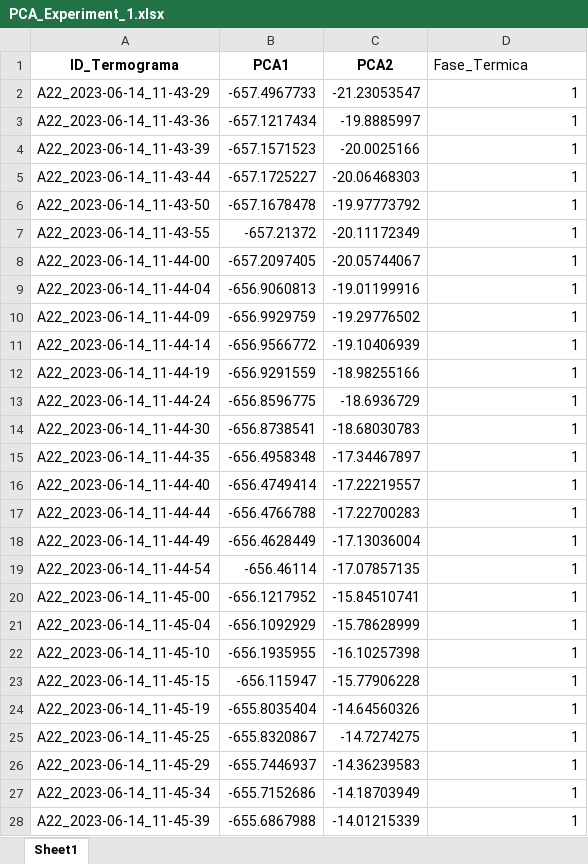
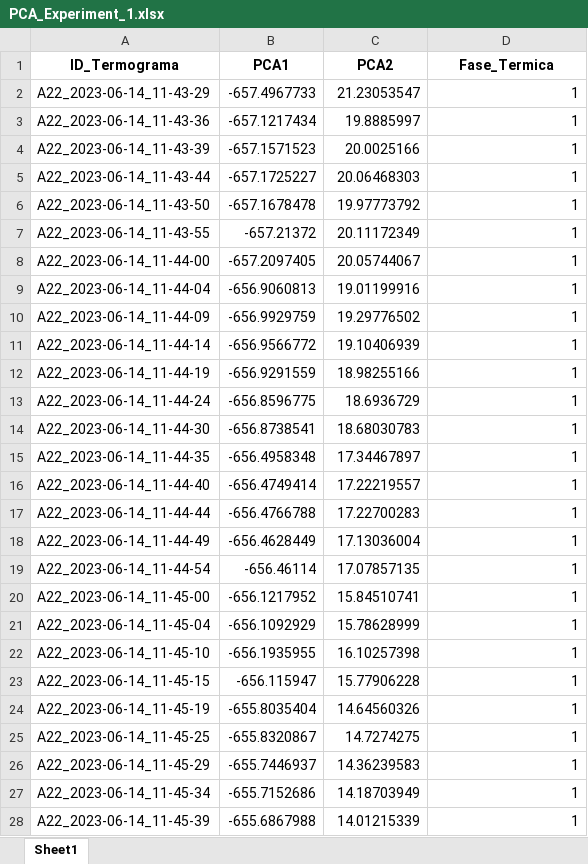
Before and after one commit to morales-cervantes/Thermal_Phase_Classification_Dataset, an Excel workbook: Thermal_Phase_Classification_Dataset/PCA_Results_XLSX/PCA_Experiment_1.xlsx, sheet Sheet1, drawn as a sheet; only a part is shown; values as stored, in another font and other column widths than the file's, no borders; the diff covers the shown part only; the diff names each change by its address in the sheet, - before the commit and + after, or states it on an @@ line.

```diff
--- a/Thermal_Phase_Classification_Dataset/PCA_Results_XLSX/PCA_Experiment_1.xlsx (sheet Sheet1)
+++ b/Thermal_Phase_Classification_Dataset/PCA_Results_XLSX/PCA_Experiment_1.xlsx (sheet Sheet1)
@@ D1 bold: off → on, alignment: left → center @@
-C2 (PCA2): -21.23053547
+C2 (PCA2): 21.23053547
-C3 (PCA2): -19.8885997
+C3 (PCA2): 19.8885997
-C4 (PCA2): -20.0025166
+C4 (PCA2): 20.0025166
-C5 (PCA2): -20.06468303
+C5 (PCA2): 20.06468303
-C6 (PCA2): -19.97773792
+C6 (PCA2): 19.97773792
-C7 (PCA2): -20.11172349
+C7 (PCA2): 20.11172349
-C8 (PCA2): -20.05744067
+C8 (PCA2): 20.05744067
-C9 (PCA2): -19.01199916
+C9 (PCA2): 19.01199916
-C10 (PCA2): -19.29776502
+C10 (PCA2): 19.29776502
-C11 (PCA2): -19.10406939
+C11 (PCA2): 19.10406939
-C12 (PCA2): -18.98255166
+C12 (PCA2): 18.98255166
-C13 (PCA2): -18.6936729
+C13 (PCA2): 18.6936729
-C14 (PCA2): -18.68030783
+C14 (PCA2): 18.68030783
-C15 (PCA2): -17.34467897
+C15 (PCA2): 17.34467897
-C16 (PCA2): -17.22219557
+C16 (PCA2): 17.22219557
-C17 (PCA2): -17.22700283
+C17 (PCA2): 17.22700283
-C18 (PCA2): -17.13036004
+C18 (PCA2): 17.13036004
-C19 (PCA2): -17.07857135
+C19 (PCA2): 17.07857135
-C20 (PCA2): -15.84510741
+C20 (PCA2): 15.84510741
-C21 (PCA2): -15.78628999
+C21 (PCA2): 15.78628999
-C22 (PCA2): -16.10257398
+C22 (PCA2): 16.10257398
-C23 (PCA2): -15.77906228
+C23 (PCA2): 15.77906228
-C24 (PCA2): -14.64560326
+C24 (PCA2): 14.64560326
-C25 (PCA2): -14.7274275
+C25 (PCA2): 14.7274275
-C26 (PCA2): -14.36239583
+C26 (PCA2): 14.36239583
-C27 (PCA2): -14.18703949
+C27 (PCA2): 14.18703949
-C28 (PCA2): -14.01215339
+C28 (PCA2): 14.01215339
```
Also changed, not shown: 606 edited cells elsewhere in this sheet, Thermal_Phase_Classification_Dataset/PCA_Results_XLSX/PCA_Experiment_2.xlsx, Thermal_Phase_Classification_Dataset/PCA_Results_XLSX/PCA_Experiment_3.xlsx, 4 other files.
